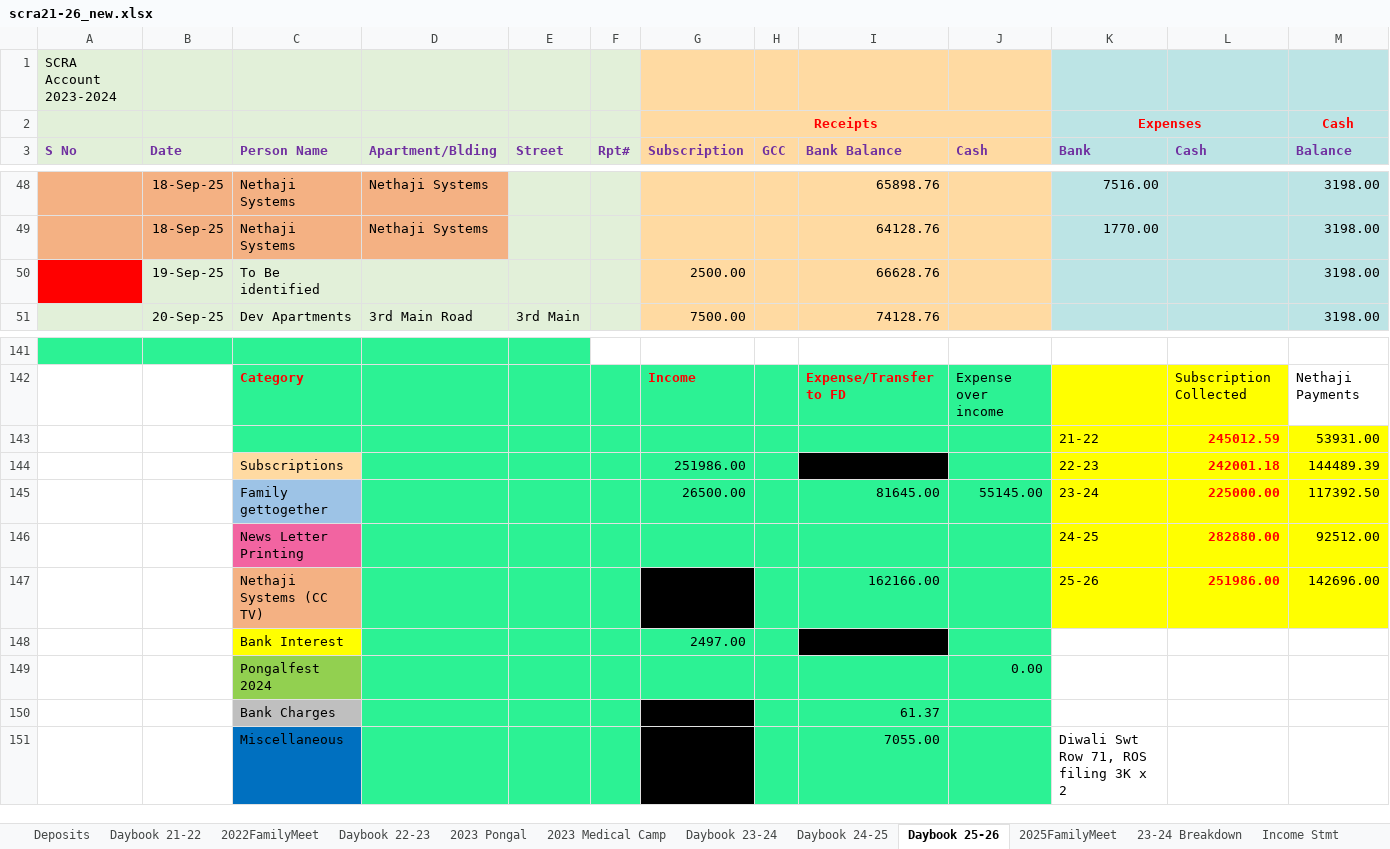
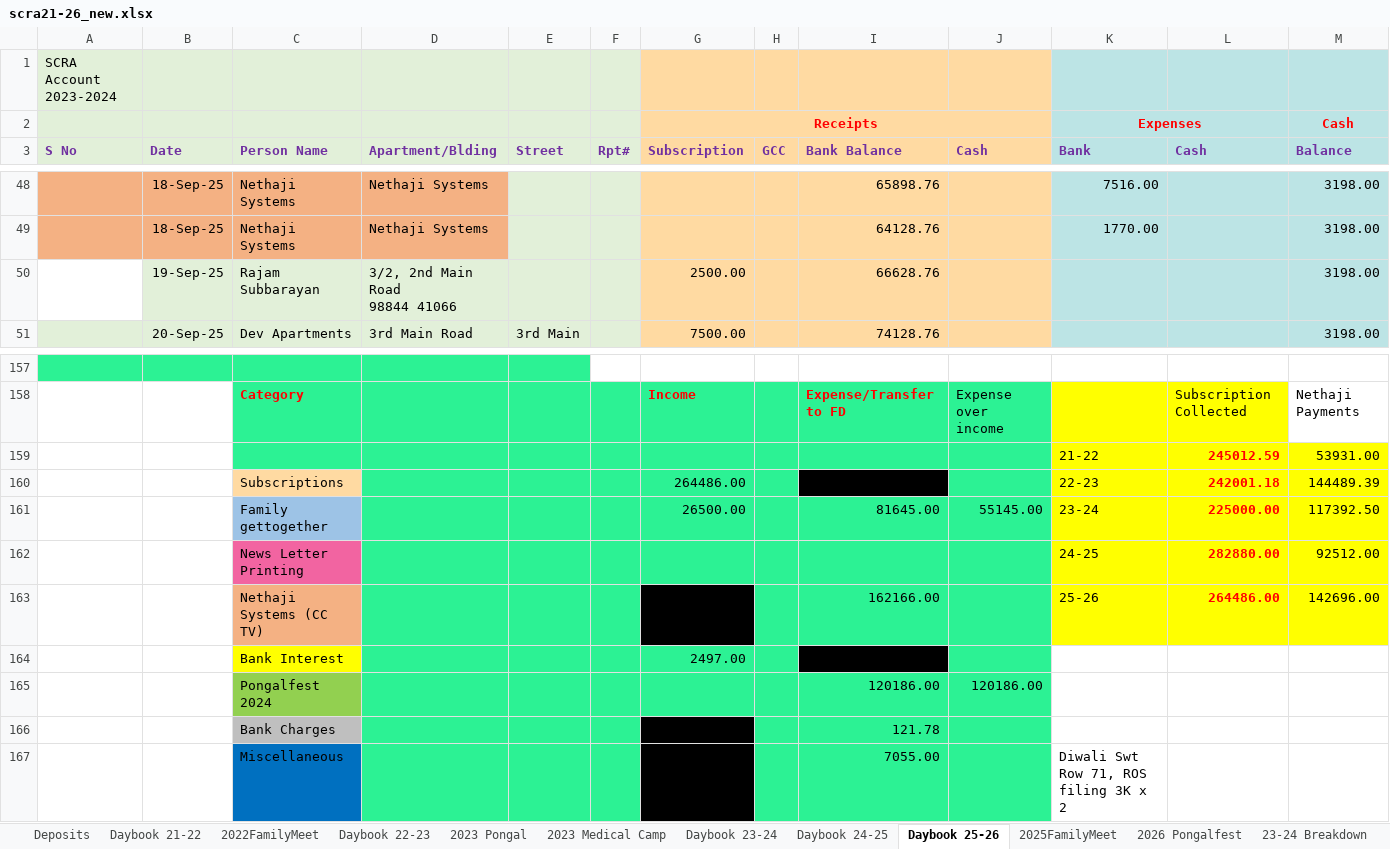
Before and after one commit to vu2ow/vu2ow.github.io, an Excel workbook: scra/scra21-26_new.xlsx, sheet Daybook 25-26, drawn as a sheet; only a part is shown, gaps mark what is left out; values as stored, in another font and other column widths than the file's, no borders; removed rows and columns are numbered as before the commit, all else as after; rows hold the shown columns only; ↵ is a line break in a cell; the diff covers the shown part only; the diff names each change by its address in the sheet, - before the commit and + after, or states it on an @@ line.

```diff
--- a/scra/scra21-26_new.xlsx (sheet Daybook 25-26)
+++ b/scra/scra21-26_new.xlsx (sheet Daybook 25-26)
+sheet tab: 2026 Pongalfest
-A50 fill: #FF0000
+A50 fill: none
-C50 (Person Name): To Be identified
+C50 (Person Name): Rajam Subbarayan
-D50 (Apartment/Blding): (empty)
+D50 (Apartment/Blding): 3/2, 2nd Main Road ↵ 98844 41066
-G160 (Subscription): 251986.00
+G160 (Subscription): 264486.00
-L163 (Cash): 251986.00
+L163 (Cash): 264486.00
-row 149:  |  | Pongalfest 2024 |  |  |  |  |  |  | 0.00
-row 150:  |  | Bank Charges |  |  |  |  |  | 61.37
+row 165:  |  | Pongalfest 2024 |  |  |  |  |  | 120186.00 | 120186.00
+row 166:  |  | Bank Charges |  |  |  |  |  | 121.78
```
Also changed, not shown: 17 added rows, 1 removed row, 13 edited cells and cell formats elsewhere in this sheet, formulas that keep their value, 2 other files.
